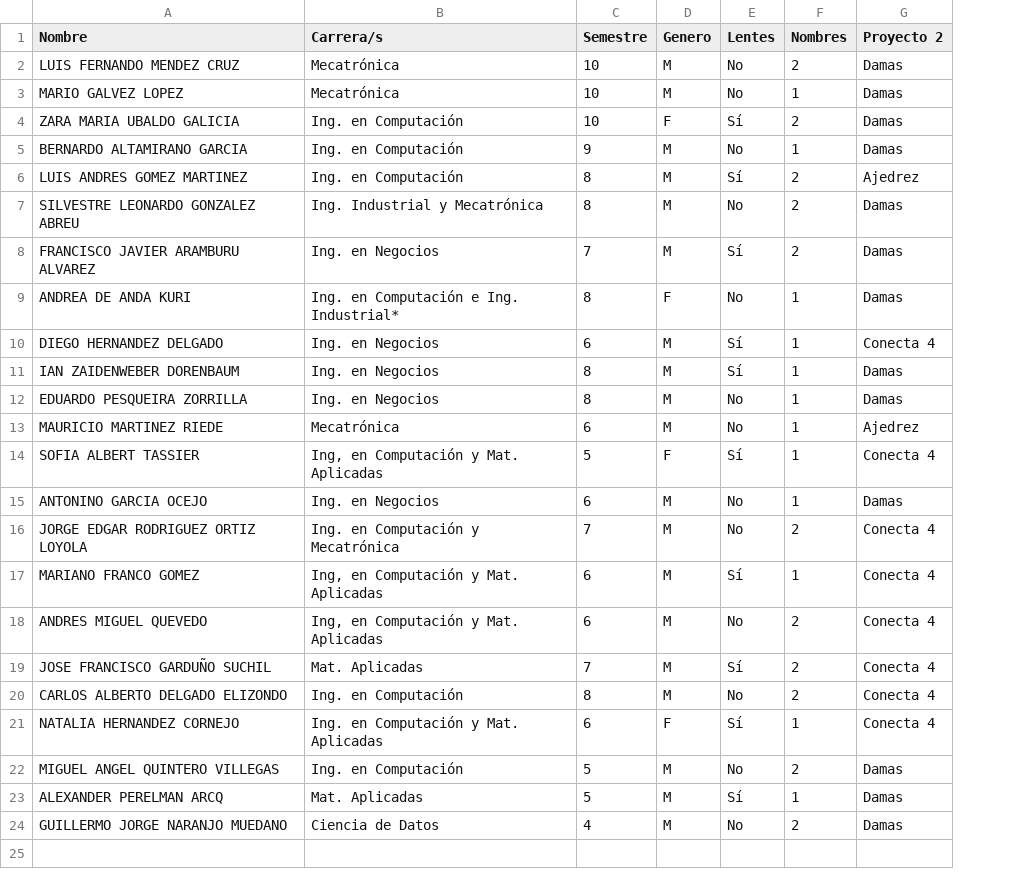
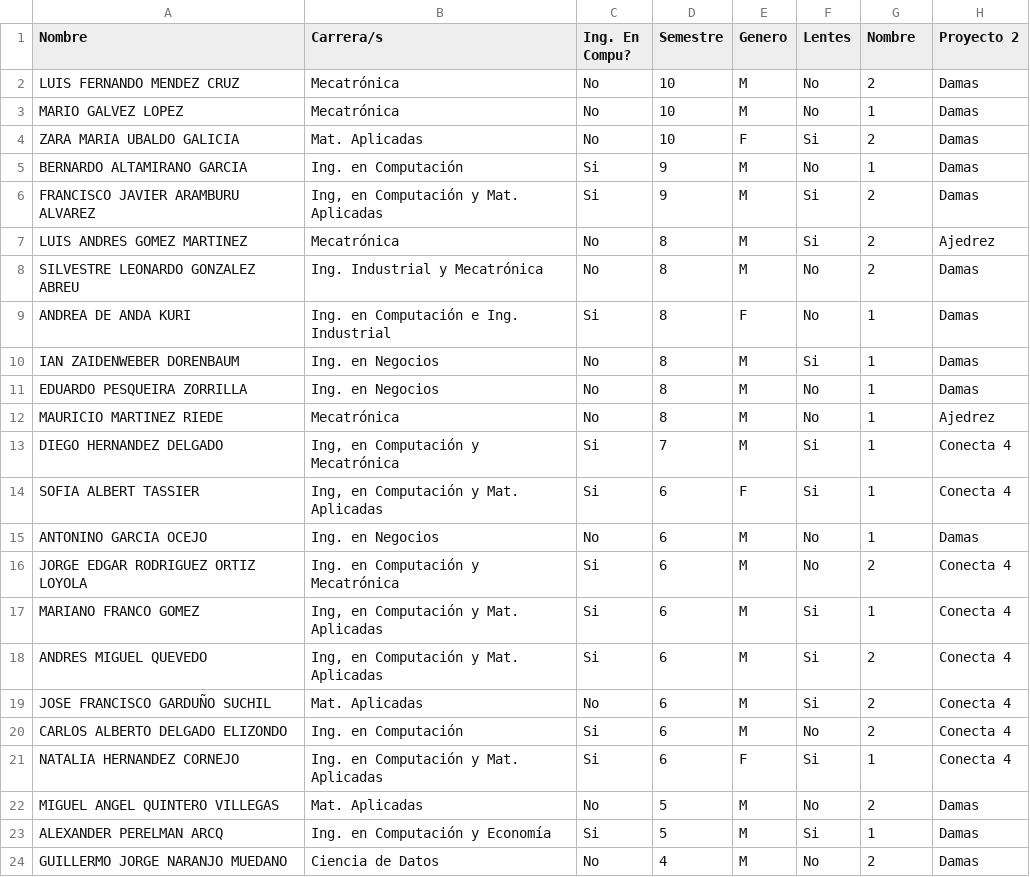
Before and after one commit to bernyag/student-predictor, a CSV file: alumnos.csv, drawn as a sheet; removed rows and columns are numbered as before the commit, all else as after; the diff names each change by its address in the sheet, - before the commit and + after, or states it on an @@ line.

```diff
--- a/alumnos.csv
+++ b/alumnos.csv
+column C (Ing. En Compu?), rows 2-5: No | No | No | Si; rows 7-12: No | No | Si | No | No | No; rows 14-24: Si | No | Si | Si | Si | No | Si | Si | No | Si | No
-G1: Nombres
+G1: Nombre
-B4 (Carrera/s): Ing. en Computación
+B4 (Carrera/s): Mat. Aplicadas
-F4 (Lentes): Sí
+F4 (Lentes): Si
+row 6: FRANCISCO JAVIER ARAMBURU ALVAREZ | Ing, en Computación y Mat. Aplicadas | Si | 9 | M | Si | 2 | Damas
-B7 (Carrera/s): Ing. en Computación
+B7 (Carrera/s): Mecatrónica
-F7 (Lentes): Sí
+F7 (Lentes): Si
-row 8: FRANCISCO JAVIER ARAMBURU ALVAREZ | Ing. en Negocios | 7 | M | Sí | 2 | Damas
-B9 (Carrera/s): Ing. en Computación e Ing. Industrial*
+B9 (Carrera/s): Ing. en Computación e Ing. Industrial
-row 10: DIEGO HERNANDEZ DELGADO | Ing. en Negocios | 6 | M | Sí | 1 | Conecta 4
-F10 (Lentes): Sí
+F10 (Lentes): Si
-D12 (Semestre): 6
+D12 (Semestre): 8
+row 13: DIEGO HERNANDEZ DELGADO | Ing, en Computación y Mecatrónica | Si | 7 | M | Si | 1 | Conecta 4
-D14 (Semestre): 5
+D14 (Semestre): 6
-F14 (Lentes): Sí
+F14 (Lentes): Si
-D16 (Semestre): 7
+D16 (Semestre): 6
-F17 (Lentes): Sí
+F17 (Lentes): Si
-F18 (Lentes): No
+F18 (Lentes): Si
-D19 (Semestre): 7
+D19 (Semestre): 6
-F19 (Lentes): Sí
+F19 (Lentes): Si
-D20 (Semestre): 8
+D20 (Semestre): 6
-F21 (Lentes): Sí
+F21 (Lentes): Si
-B22 (Carrera/s): Ing. en Computación
+B22 (Carrera/s): Mat. Aplicadas
-B23 (Carrera/s): Mat. Aplicadas
+B23 (Carrera/s): Ing. en Computación y Economía
-F23 (Lentes): Sí
+F23 (Lentes): Si
```
Also changed, not shown: 26 other files.
